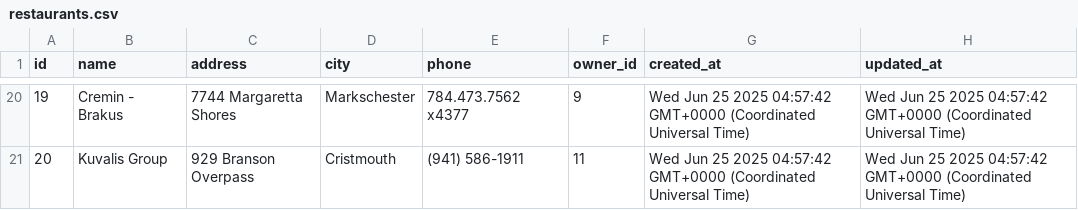
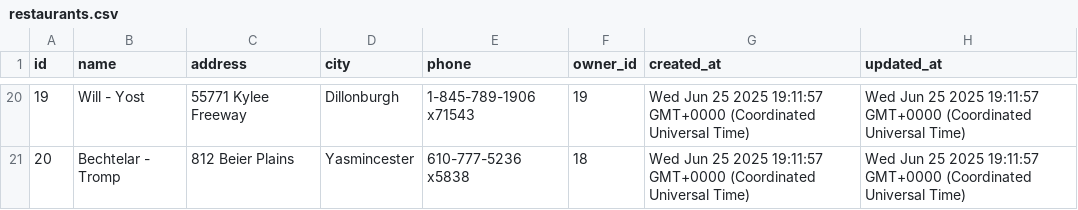
Before and after one commit to niparra21/Restaurantes-e2, a CSV file: csv_exports/restaurants.csv, drawn as a sheet; only a part is shown, gaps mark what is left out; the diff covers the shown part only.

```diff
--- a/csv_exports/restaurants.csv
+++ b/csv_exports/restaurants.csv
@@ -20,2 +20,2 @@ id,name,address,city,phone,owner_id,created_at,updated_at
-19,Cremin - Brakus,7744 Margaretta Shores,Markschester,784.473.7562 x4377,9,Wed Jun 25 2025 04:57:42 GMT+0000 (Coordinated Universal Time),Wed Jun 25 2025 04:57:42 GMT+0000 (Coordinated Universal Time)
-20,Kuvalis Group,929 Branson Overpass,Cristmouth,(941) 586-1911,11,Wed Jun 25 2025 04:57:42 GMT+0000 (Coordinated Universal Time),Wed Jun 25 2025 04:57:42 GMT+0000 (Coordinated Universal Time)
+19,Will - Yost,55771 Kylee Freeway,Dillonburgh,1-845-789-1906 x71543,19,Wed Jun 25 2025 19:11:57 GMT+0000 (Coordinated Universal Time),Wed Jun 25 2025 19:11:57 GMT+0000 (Coordinated Universal Time)
+20,Bechtelar - Tromp,812 Beier Plains,Yasmincester,610-777-5236 x5838,18,Wed Jun 25 2025 19:11:57 GMT+0000 (Coordinated Universal Time),Wed Jun 25 2025 19:11:57 GMT+0000 (Coordinated Universal Time)
```
Also changed, not shown: 124 edited cells elsewhere in this file, csv_exports/menus.csv, csv_exports/orders.csv, 7 other files.
